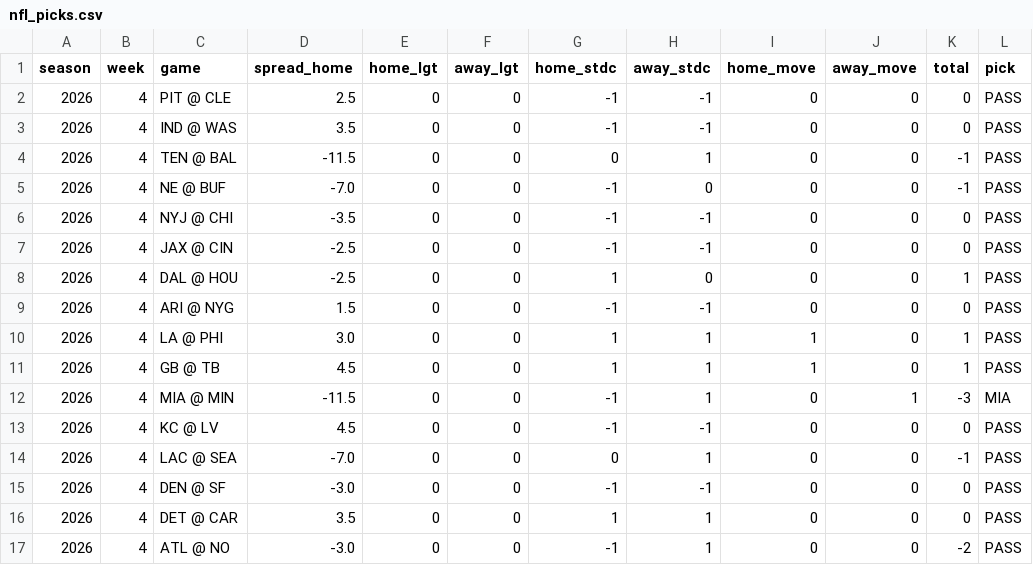
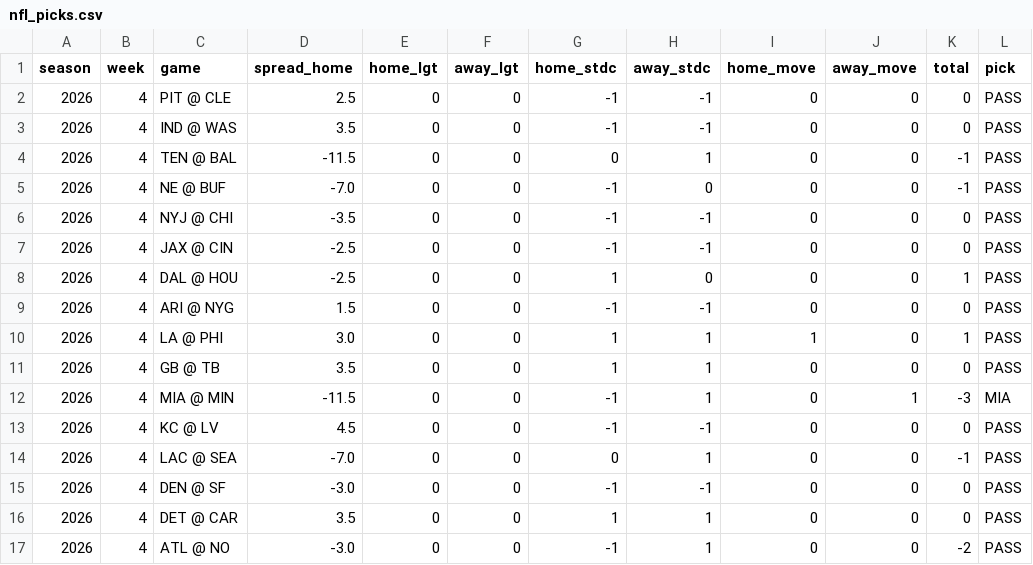
Before and after one commit to deebska/mlb-breakout-predictor, a CSV file: nfl_picks.csv, drawn as a sheet; only a part is shown; the diff names each change by its address in the sheet, - before the commit and + after, or states it on an @@ line.

```diff
--- a/nfl_picks.csv
+++ b/nfl_picks.csv
-D11 (spread_home): 4.5
+D11 (spread_home): 3.5
-I11 (home_move): 1
+I11 (home_move): 0
-K11 (total): 1
+K11 (total): 0
```
Also changed, not shown: bo_data/dailies.csv, 11 other files.
